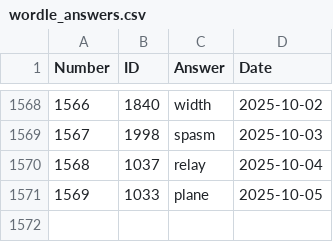
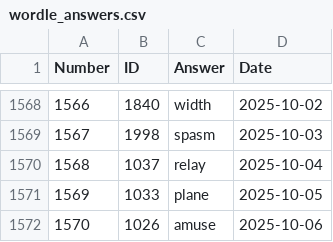
Before and after one commit to nicolas-guerra/PastWordle, a CSV file: wordle_answers.csv, drawn as a sheet; only a part is shown, gaps mark what is left out.

```diff
--- a/wordle_answers.csv
+++ b/wordle_answers.csv
@@ -1571 +1571,2 @@ Number,ID,Answer,Date
 1569,1033,plane,2025-10-05
+1570,1026,amuse,2025-10-06
```
